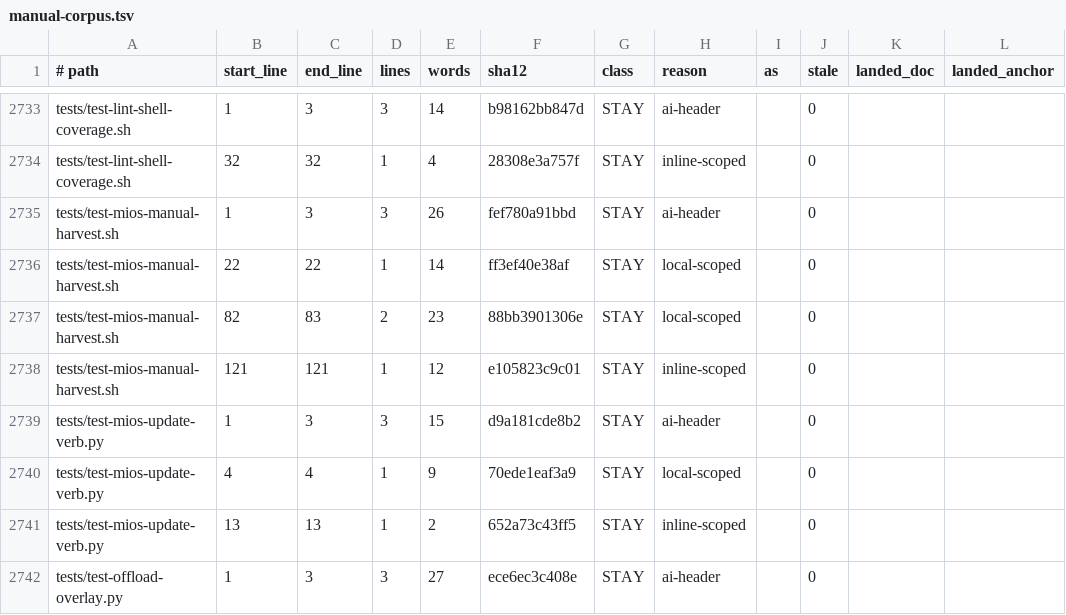
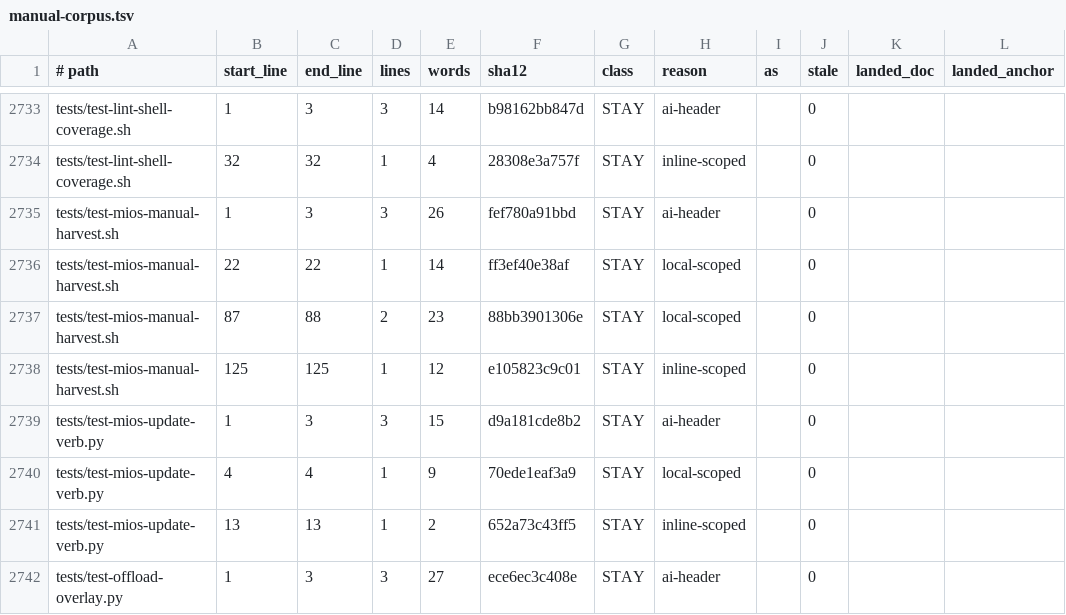
Before and after one commit to mios-dev/MiOS, a TSV file: usr/share/mios/reference/manual-corpus.tsv, drawn as a sheet; only a part is shown, gaps mark what is left out; the diff names each change by its address in the sheet, - before the commit and + after, or states it on an @@ line.

Commit message:
fix(ci): fix unit test suite failures (test_read-ssot-key, path-normalization, test-mios-manual-harvest, test-think-stripper)

```diff
--- a/usr/share/mios/reference/manual-corpus.tsv
+++ b/usr/share/mios/reference/manual-corpus.tsv
-B2737 (start_line): 82
+B2737 (start_line): 87
-C2737 (end_line): 83
+C2737 (end_line): 88
-B2738 (start_line): 121
+B2738 (start_line): 125
-C2738 (end_line): 121
+C2738 (end_line): 125
```
Also changed, not shown: 8 other files.
